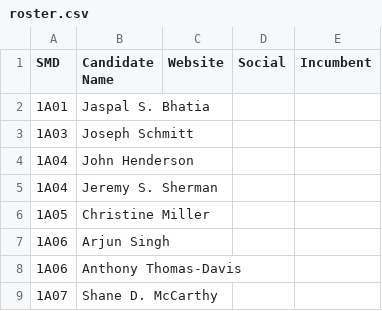
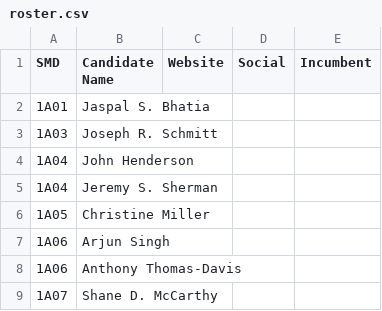
Before and after one commit to Greater-Greater-Washington/GGWash-ANC-Tool-2026, a CSV file: data/roster.csv, drawn as a sheet; only a part is shown.

Commit message:
Update roster.csv

```diff
--- a/data/roster.csv
+++ b/data/roster.csv
@@ -2,3 +2,3 @@ SMD,Candidate Name,Website,Social,Incumbent
 1A01,Jaspal S. Bhatia,,,
-1A03,Joseph Schmitt,,,
+1A03,Joseph R. Schmitt,,,
 1A04,John Henderson,,,
```
